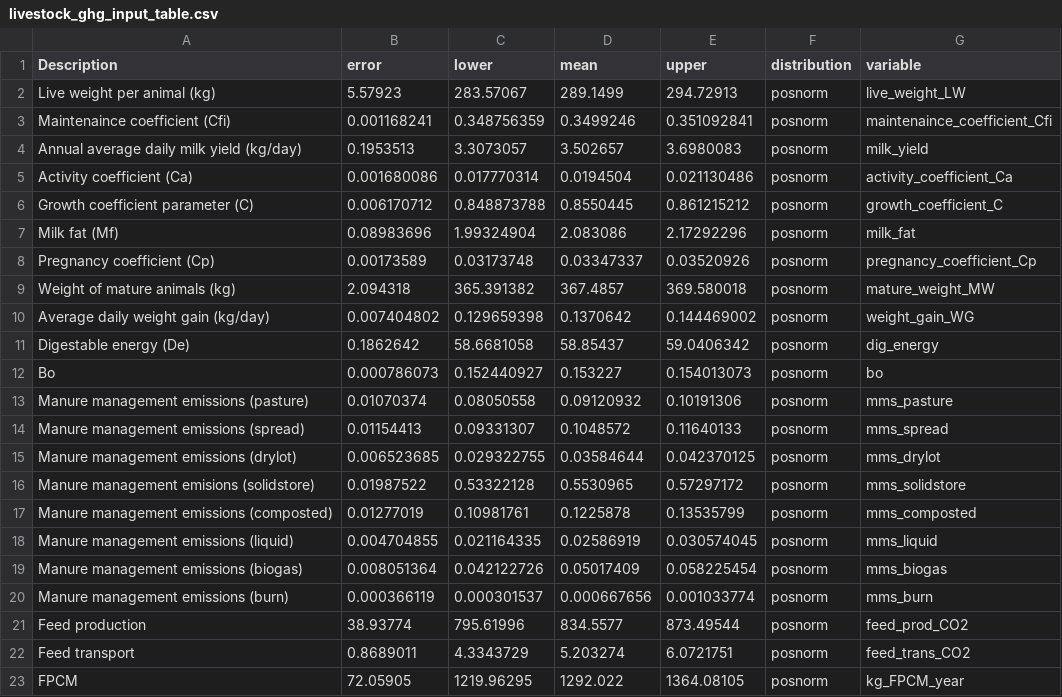
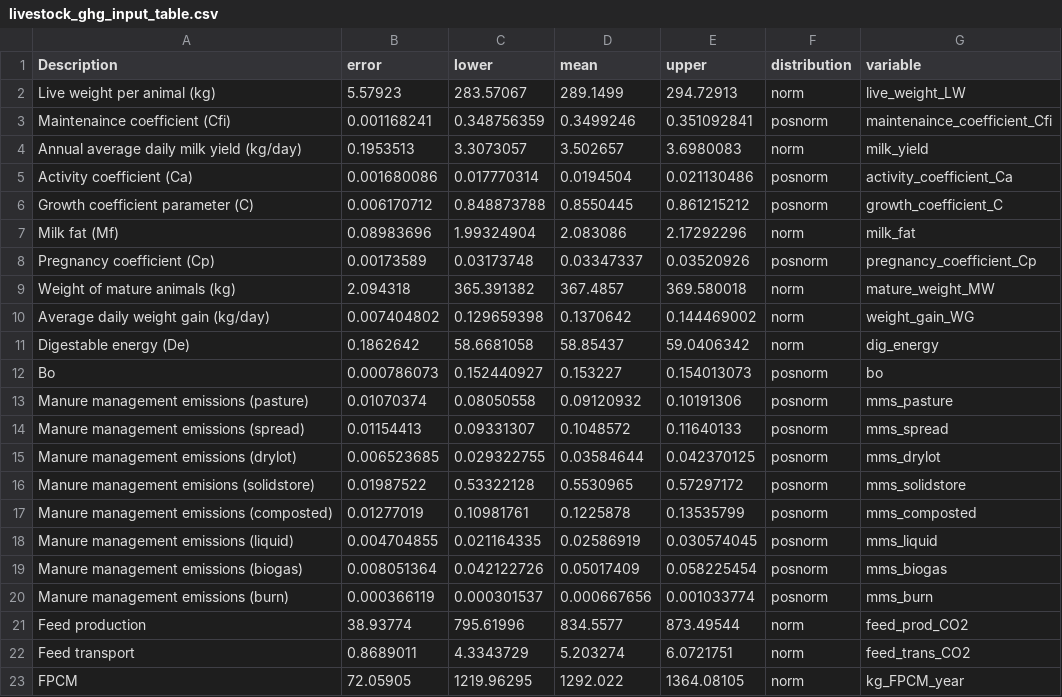
Before and after one commit to ToddRosenstock/ghg-uncertainty, a CSV file: livestock_ghg_input_table.csv, drawn as a sheet.

Commit message:
Updated the input table and code

```diff
--- a/livestock_ghg_input_table.csv
+++ b/livestock_ghg_input_table.csv
@@ -1,12 +1,12 @@
 Description,error,lower,mean,upper,distribution,variable
-Live weight per animal (kg),5.57923,283.57067,289.1499,294.72913,posnorm,live_weight_LW
+Live weight per animal (kg),5.57923,283.57067,289.1499,294.72913,norm,live_weight_LW
 Maintenaince coefficient (Cfi),0.001168241,0.348756359,0.3499246,0.351092841,posnorm,maintenaince_coefficient_Cfi
-Annual average daily milk yield (kg/day),0.1953513,3.3073057,3.502657,3.6980083,posnorm,milk_yield
+Annual average daily milk yield (kg/day),0.1953513,3.3073057,3.502657,3.6980083,norm,milk_yield
 Activity coefficient (Ca),0.001680086,0.017770314,0.0194504,0.021130486,posnorm,activity_coefficient_Ca
 Growth coefficient parameter (C),0.006170712,0.848873788,0.8550445,0.861215212,posnorm,growth_coefficient_C
-Milk fat (Mf),0.08983696,1.99324904,2.083086,2.17292296,posnorm,milk_fat
+Milk fat (Mf),0.08983696,1.99324904,2.083086,2.17292296,norm,milk_fat
 Pregnancy coefficient (Cp),0.00173589,0.03173748,0.03347337,0.03520926,posnorm,pregnancy_coefficient_Cp
-Weight of mature animals (kg),2.094318,365.391382,367.4857,369.580018,posnorm,mature_weight_MW
-Average daily weight gain (kg/day),0.007404802,0.129659398,0.1370642,0.144469002,posnorm,weight_gain_WG
-Digestable energy (De),0.1862642,58.6681058,58.85437,59.0406342,posnorm,dig_energy
+Weight of mature animals (kg),2.094318,365.391382,367.4857,369.580018,norm,mature_weight_MW
+Average daily weight gain (kg/day),0.007404802,0.129659398,0.1370642,0.144469002,norm,weight_gain_WG
+Digestable energy (De),0.1862642,58.6681058,58.85437,59.0406342,norm,dig_energy
 Bo,0.000786073,0.152440927,0.153227,0.154013073,posnorm,bo
@@ -20,4 +20,4 @@ Manure management emissions (biogas),0.008051364,0.042122726,0.05017409,0.058225
 Manure management emissions (burn),0.000366119,0.000301537,0.000667656,0.001033774,posnorm,mms_burn
-Feed production,38.93774,795.61996,834.5577,873.49544,posnorm,feed_prod_CO2
-Feed transport,0.8689011,4.3343729,5.203274,6.0721751,posnorm,feed_trans_CO2
-FPCM,72.05905,1219.96295,1292.022,1364.08105,posnorm,kg_FPCM_year
+Feed production,38.93774,795.61996,834.5577,873.49544,norm,feed_prod_CO2
+Feed transport,0.8689011,4.3343729,5.203274,6.0721751,norm,feed_trans_CO2
+FPCM,72.05905,1219.96295,1292.022,1364.08105,norm,kg_FPCM_year
```
Also changed, not shown: 27 other files.
